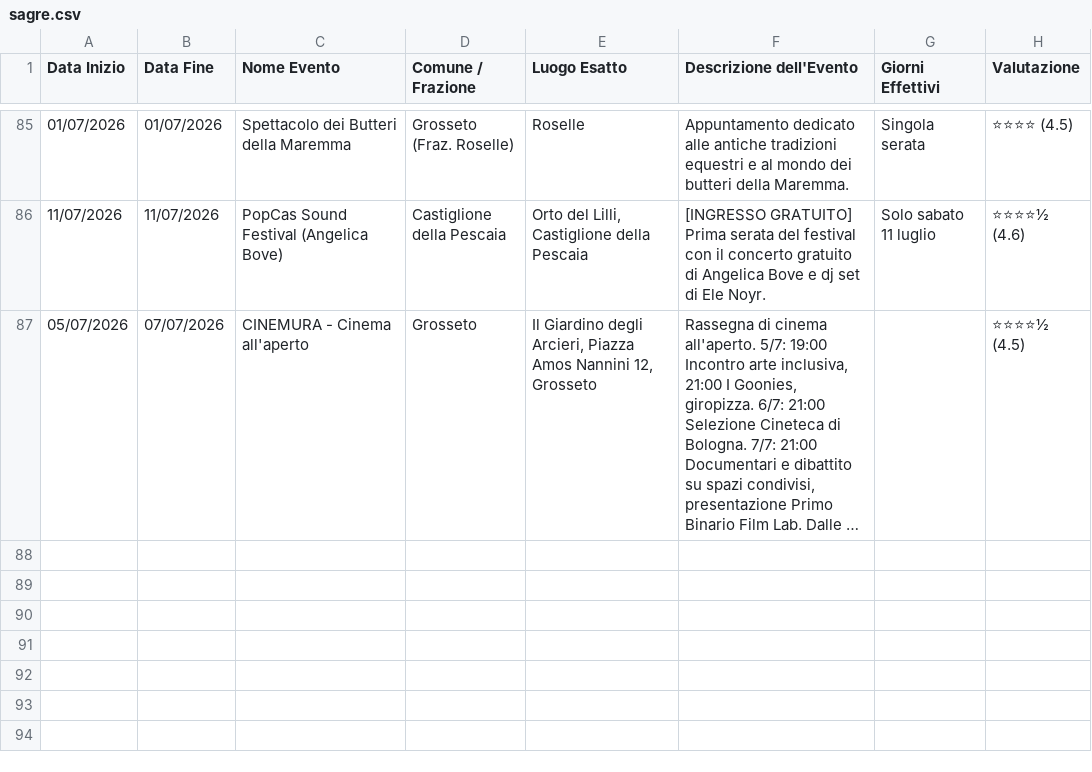
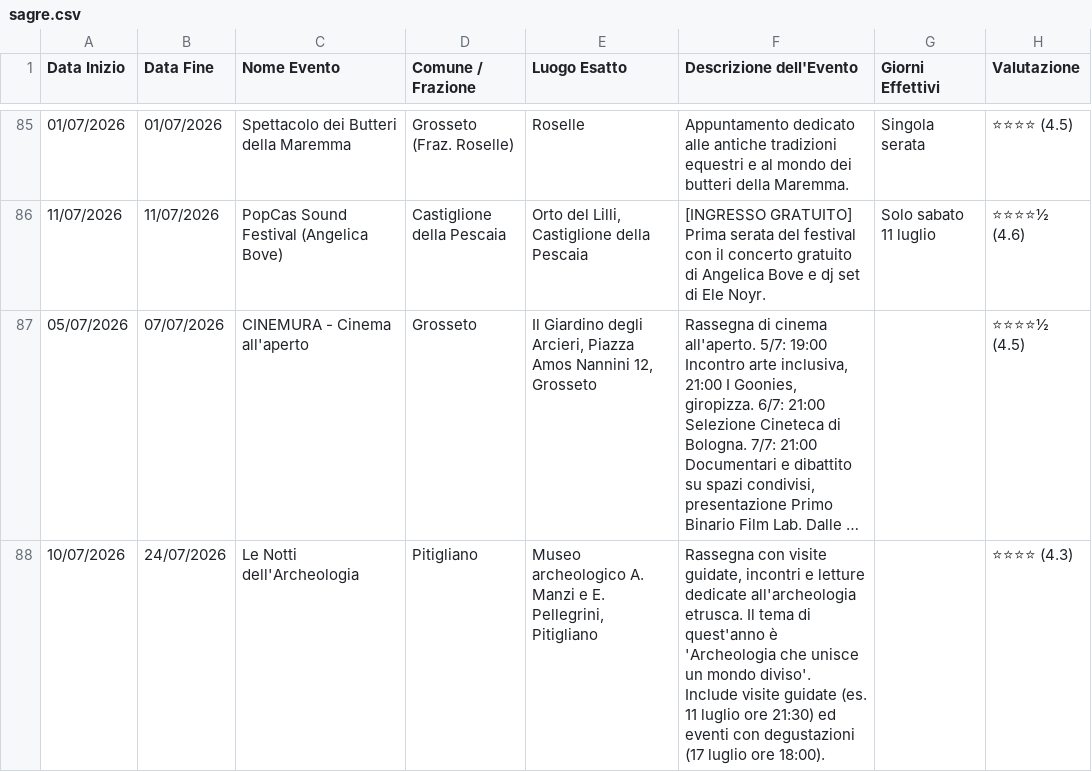
Before and after one commit to infomichelerosati/SagreGrosseto, a CSV file: sagre.csv, drawn as a sheet; only a part is shown, gaps mark what is left out; long unchanged cells end in …; the diff names each change by its address in the sheet, - before the commit and + after, or states it on an @@ line.

Commit message:
Aggiunto evento Le Notti dell'Archeologia

```diff
--- a/sagre.csv
+++ b/sagre.csv
+row 88: 10/07/2026 | 24/07/2026 | Le Notti dell'Archeologia | Pitigliano | Museo archeologico A. Manzi e E. Pellegrini, Pitigliano | Rassegna con visite guidate, incontri e letture dedicate all'archeologia etrusca. Il tema di quest'anno è 'Archeologia che unisce un mondo diviso'. Include visite guidate (es. 11 luglio ore 21:30) ed eventi con degustazioni (17 luglio ore 18:00). |  | ⭐⭐⭐⭐ (4.3)
```
